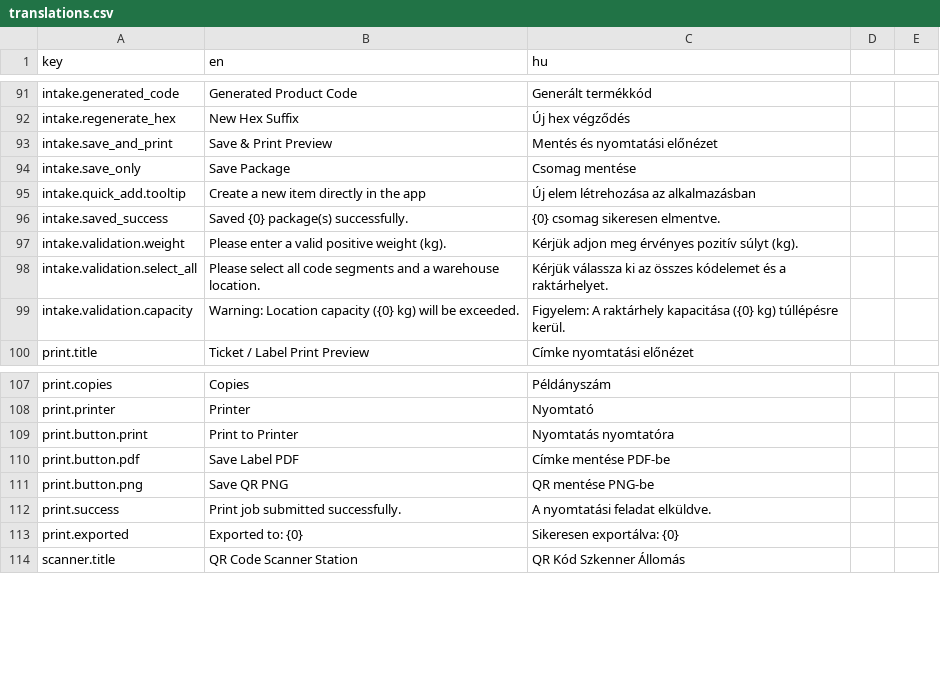
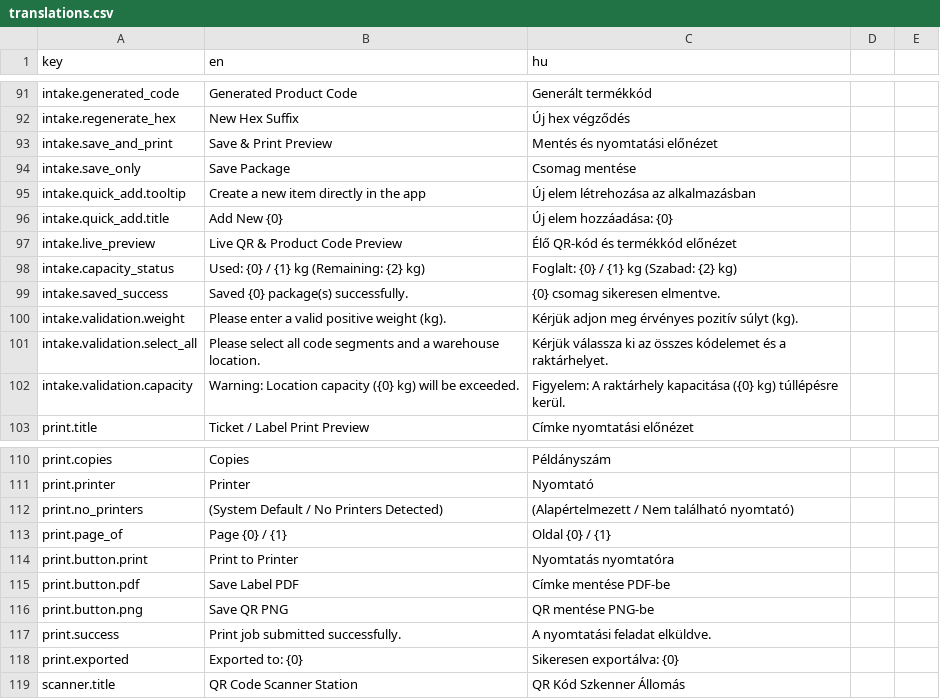
Before and after one commit to attilaczudor/due-prog-03, a CSV file: src/main/resources/i18n/translations.csv, drawn as a sheet; only a part is shown, gaps mark what is left out.

Commit message:
feat(phase-4): add package intake with inline code creation, ZXing QR generator, and ticket print preview/PDF export

```diff
--- a/src/main/resources/i18n/translations.csv
+++ b/src/main/resources/i18n/translations.csv
@@ -95,2 +95,5 @@ intake.save_only,Save Package,Csomag mentése
 intake.quick_add.tooltip,Create a new item directly in the app,Új elem létrehozása az alkalmazásban
+intake.quick_add.title,"Add New {0}","Új elem hozzáadása: {0}"
+intake.live_preview,Live QR & Product Code Preview,Élő QR-kód és termékkód előnézet
+intake.capacity_status,"Used: {0} / {1} kg (Remaining: {2} kg)","Foglalt: {0} / {1} kg (Szabad: {2} kg)"
 intake.saved_success,"Saved {0} package(s) successfully.","{0} csomag sikeresen elmentve."
@@ -108,2 +111,4 @@ print.copies,Copies,Példányszám
 print.printer,Printer,Nyomtató
+print.no_printers,(System Default / No Printers Detected),(Alapértelmezett / Nem található nyomtató)
+print.page_of,"Page {0} / {1}","Oldal {0} / {1}"
 print.button.print,Print to Printer,Nyomtatás nyomtatóra
```
Also changed, not shown: 13 other files.
